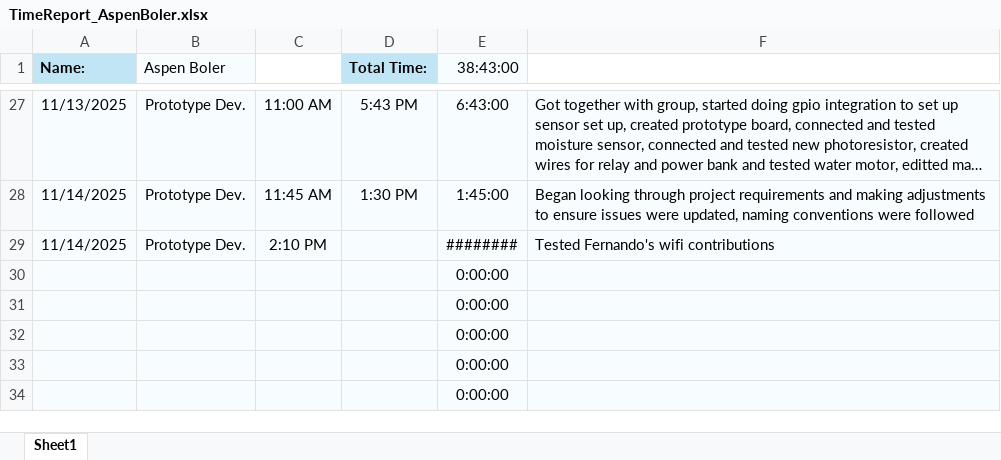
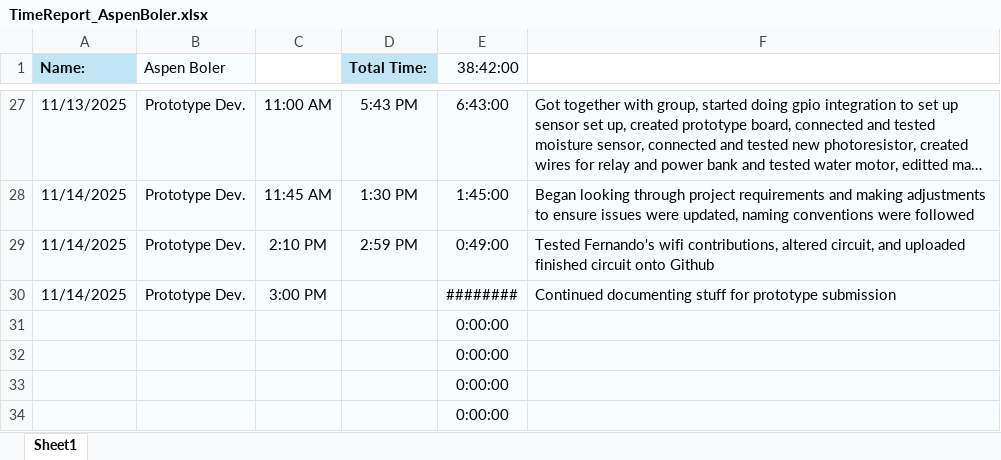
Before and after one commit to aboler/plant-partner, an Excel workbook: Documentation/Contributions/TimeReport_AspenBoler.xlsx, sheet Sheet1, drawn as a sheet; only a part is shown, gaps mark what is left out; long unchanged cells end in …; values as stored, in another font and other column widths than the file's, no borders; removed rows and columns are numbered as before the commit, all else as after; the diff names each change by its address in the sheet, - before the commit and + after, or states it on an @@ line.

Commit message:
Updated time/description in timesheet

```diff
--- a/Documentation/Contributions/TimeReport_AspenBoler.xlsx (sheet Sheet1)
+++ b/Documentation/Contributions/TimeReport_AspenBoler.xlsx (sheet Sheet1)
-E1: 38:43:00
+E1: 38:42:00
+row 29: 11/14/2025 | Prototype Dev. | 2:10 PM | 2:59 PM | 0:49:00 | Tested Fernando's wifi contributions, altered circuit, and uploaded finished circuit onto Github
-C30: 2:10 PM
+C30: 3:00 PM
-F30: Tested Fernando's wifi contributions
+F30: Continued documenting stuff for prototype submission
-row 30:  |  |  |  | 0:00:00
```
Also changed, not shown: formulas that keep their value.
